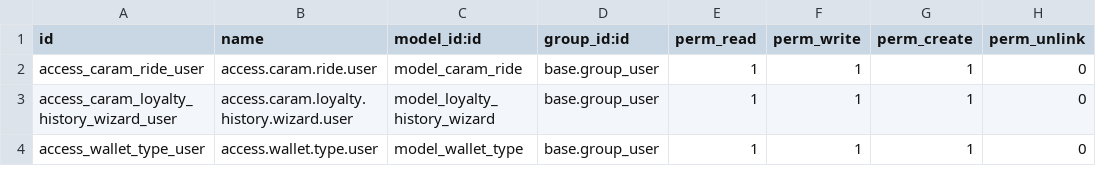
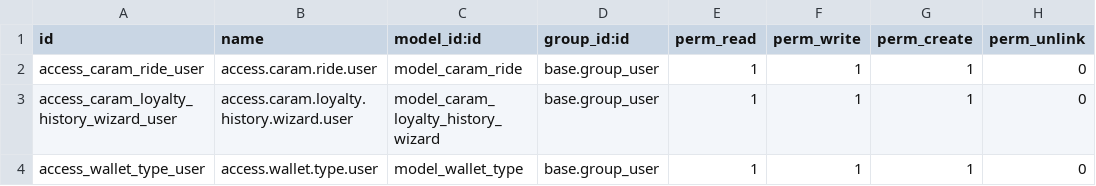
Before and after one commit to fjahjah93/repo-exercise, a CSV file: CarAm/security/ir.model.access.csv, drawn as a sheet.

Commit message:
Update ir.model.access.csv

```diff
--- a/CarAm/security/ir.model.access.csv
+++ b/CarAm/security/ir.model.access.csv
@@ -2,3 +2,3 @@ id,name,model_id:id,group_id:id,perm_read,perm_write,perm_create,perm_unlink
 access_caram_ride_user,access.caram.ride.user,model_caram_ride,base.group_user,1,1,1,0
-access_caram_loyalty_history_wizard_user,access.caram.loyalty.history.wizard.user,model_loyalty_history_wizard,base.group_user,1,1,1,0
+access_caram_loyalty_history_wizard_user,access.caram.loyalty.history.wizard.user,model_caram_loyalty_history_wizard,base.group_user,1,1,1,0
 access_wallet_type_user,access.wallet.type.user,model_wallet_type,base.group_user,1,1,1,0
```
